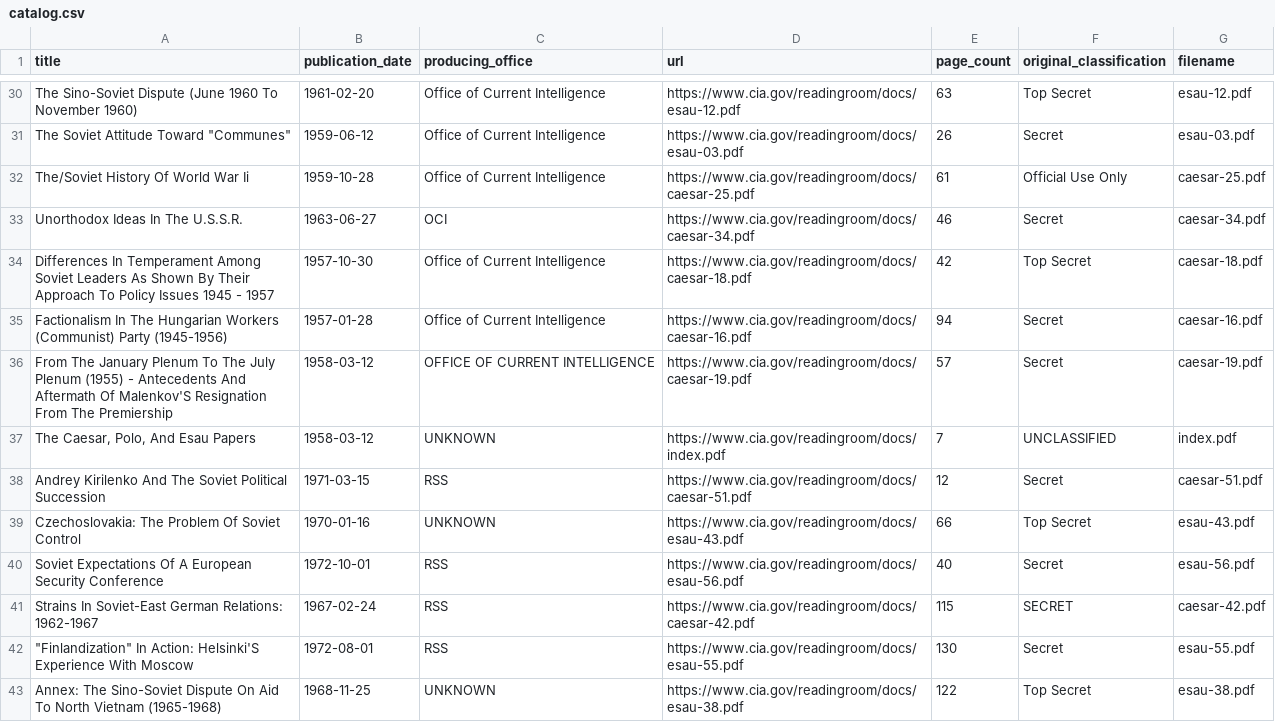
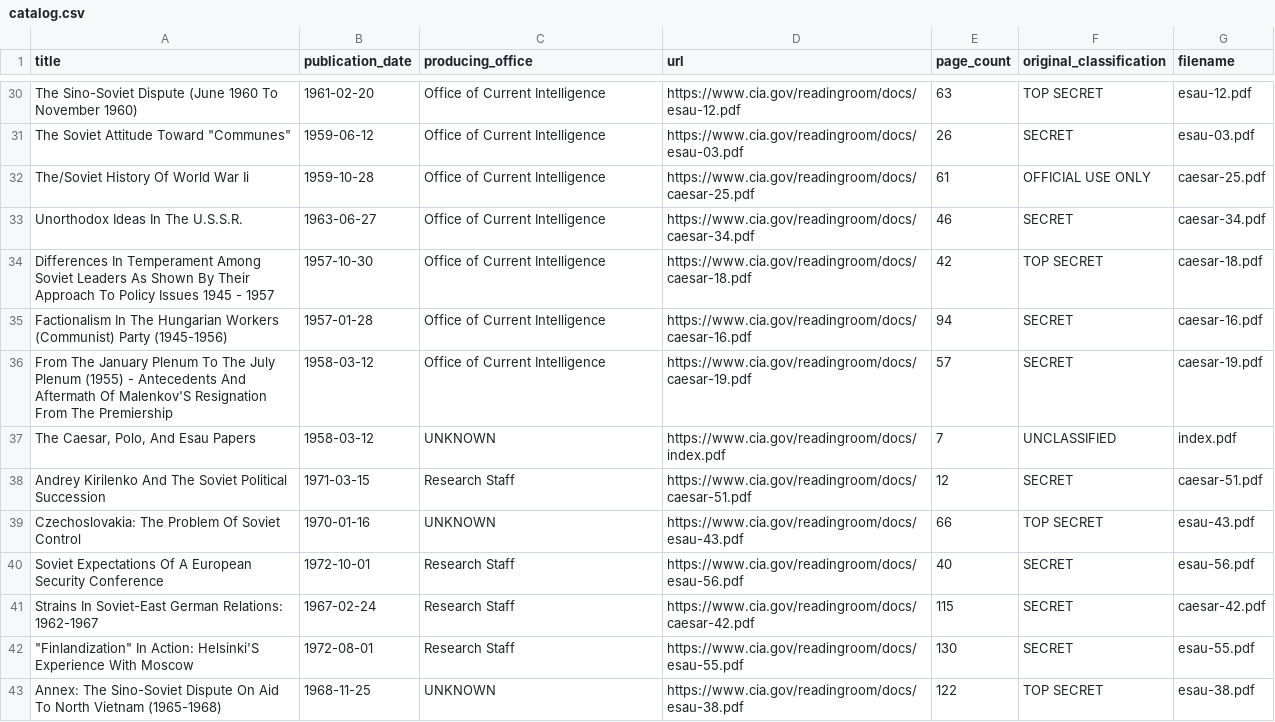
Before and after one commit to MPY-01/Caesar-Polo-Esau, a CSV file: catalog/catalog.csv, drawn as a sheet; only a part is shown, gaps mark what is left out; the diff covers the shown part only; the diff names each change by its address in the sheet, - before the commit and + after, or states it on an @@ line.

```diff
--- a/catalog/catalog.csv
+++ b/catalog/catalog.csv
-F30 (original_classification): Top Secret
+F30 (original_classification): TOP SECRET
-F31 (original_classification): Secret
+F31 (original_classification): SECRET
-F32 (original_classification): Official Use Only
+F32 (original_classification): OFFICIAL USE ONLY
-C33 (producing_office): OCI
+C33 (producing_office): Office of Current Intelligence
-F33 (original_classification): Secret
+F33 (original_classification): SECRET
-F34 (original_classification): Top Secret
+F34 (original_classification): TOP SECRET
-F35:F36 (original_classification): Secret
+F35:F36 (original_classification): SECRET
-C36 (producing_office): OFFICE OF CURRENT INTELLIGENCE
+C36 (producing_office): Office of Current Intelligence
-C38 (producing_office): RSS
+C38 (producing_office): Research Staff
-F38 (original_classification): Secret
+F38 (original_classification): SECRET
-F39 (original_classification): Top Secret
+F39 (original_classification): TOP SECRET
-C40:C42 (producing_office): RSS
+C40:C42 (producing_office): Research Staff
-F40 (original_classification): Secret
+F40 (original_classification): SECRET
-F42 (original_classification): Secret
+F42 (original_classification): SECRET
-F43 (original_classification): Top Secret
+F43 (original_classification): TOP SECRET
```
Also changed, not shown: 178 edited cells elsewhere in this file, 7 other files.
